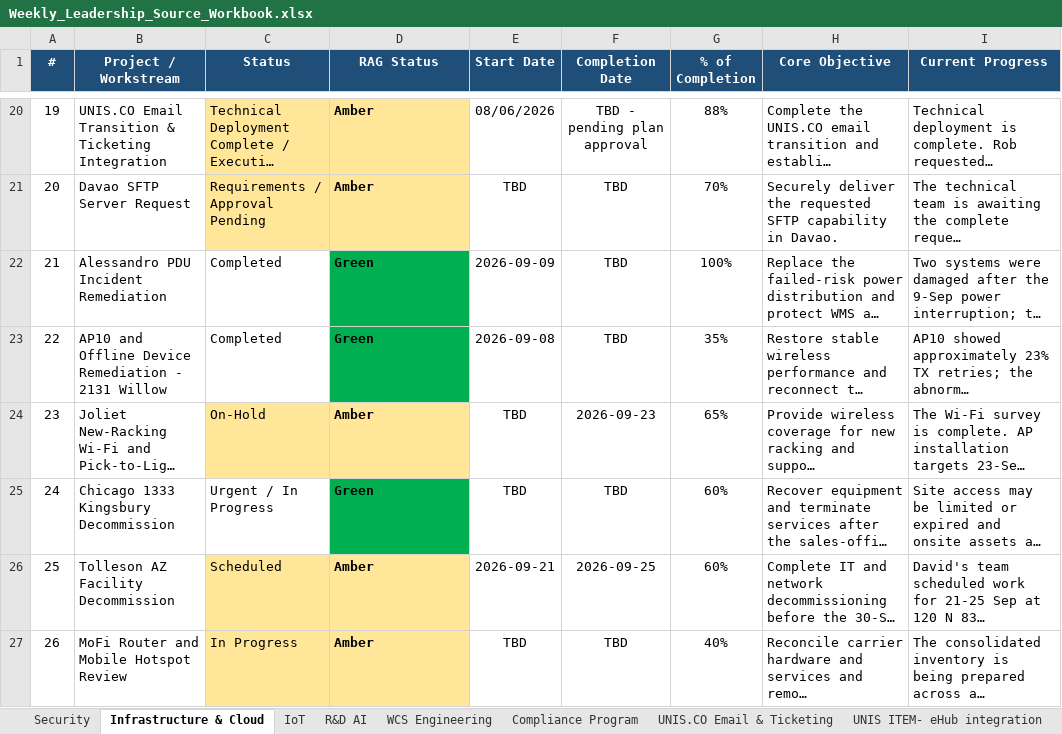
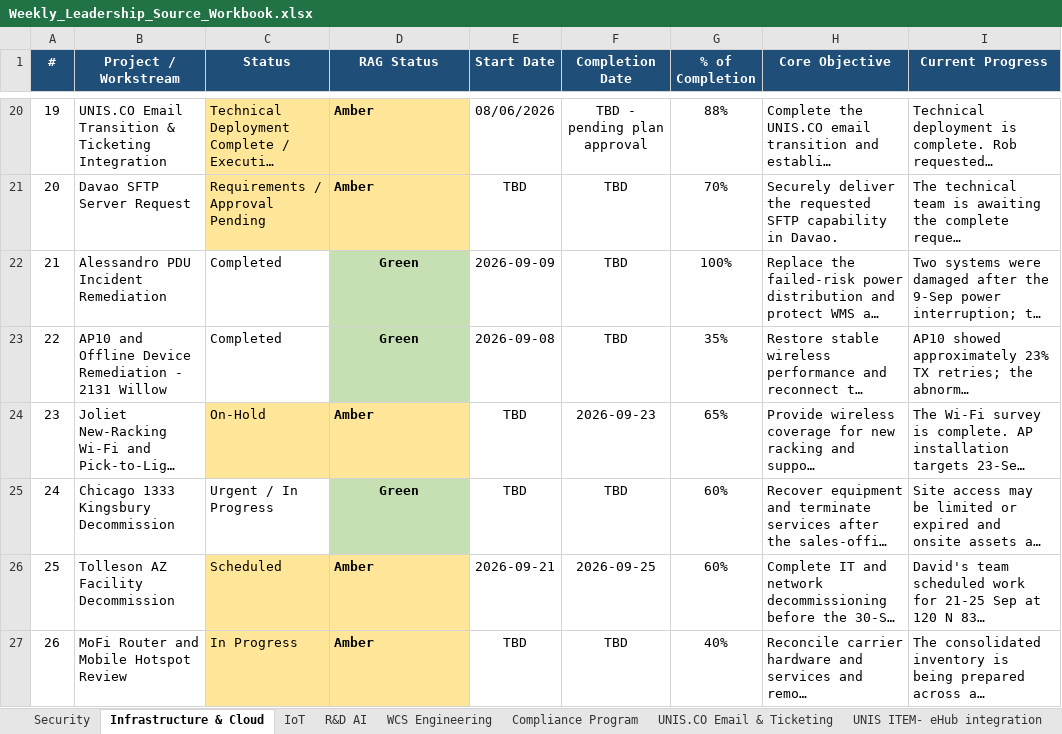
Before and after one commit to esaonc-ai/it-leadership-dashboard, an Excel workbook: Weekly_Leadership_Source_Workbook.xlsx, sheet Infrastructure & Cloud, drawn as a sheet; only a part is shown, gaps mark what is left out; long unchanged cells end in …; values as stored, in another font and other column widths than the file's, no borders; conditional formats and table styles not drawn; the diff covers the shown part only; the diff names each change by its address in the sheet, - before the commit and + after, or states it on an @@ line.

```diff
--- a/Weekly_Leadership_Source_Workbook.xlsx (sheet Infrastructure & Cloud)
+++ b/Weekly_Leadership_Source_Workbook.xlsx (sheet Infrastructure & Cloud)
@@ D22:D23 fill: #00B050 → #C6E0B4, alignment: left → center @@
@@ D25 fill: #00B050 → #C6E0B4, alignment: left → center @@
```
Also changed, not shown: 1 added row elsewhere in this sheet, sheet IoT, sheet R&D AI, sheet Security, sheet UNIS ITEM- eHub integration, sheet WCS Engineering, sheet Compliance Program, 1 other file.
